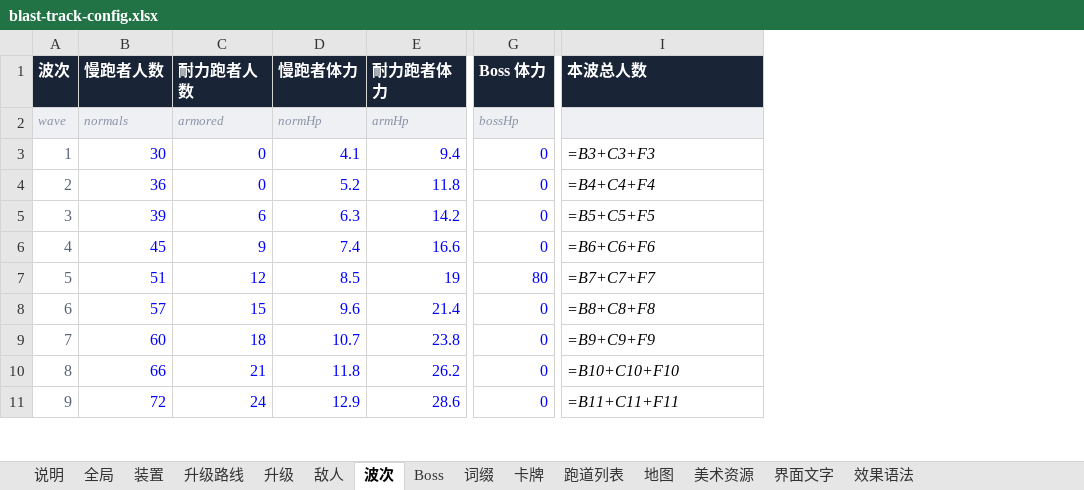
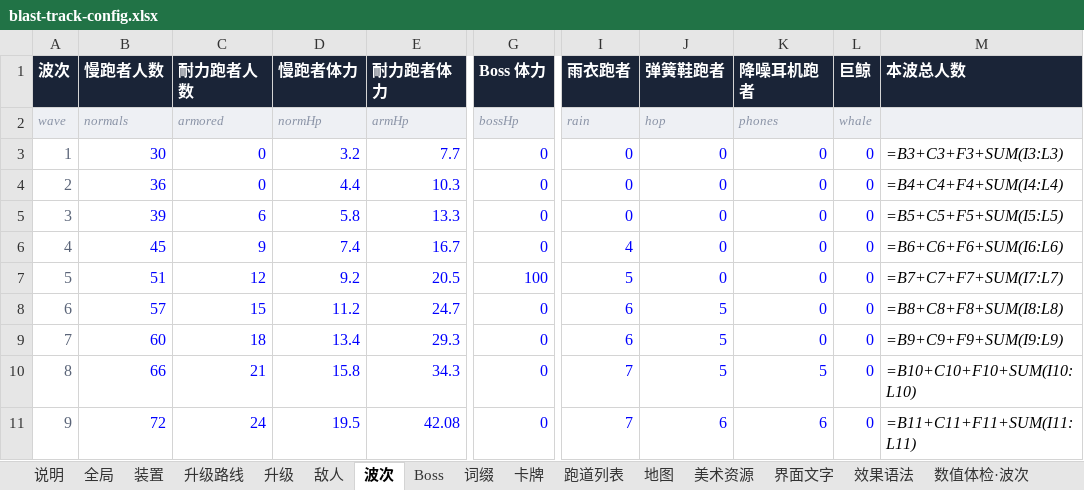
Before and after one commit to fatherofnoah42-pixel/blast-track, an Excel workbook: config/blast-track-config.xlsx, sheet 波次, drawn as a sheet; only a part is shown, gaps mark what is left out; values as stored, in another font and other column widths than the file's, no borders; formulas without a stored value are shown as written; addresses are those after the commit; the diff covers the shown part only; the diff names each change by its address in the sheet, - before the commit and + after, or states it on an @@ line.

```diff
--- a/config/blast-track-config.xlsx (sheet 波次)
+++ b/config/blast-track-config.xlsx (sheet 波次)
+sheet tab: 数值体检·波次
+column I (雨衣跑者), rows 2-11: rain | 0 | 0 | 0 | 4 | 5 | 6 | 6 | 7 | 7
+column J (弹簧鞋跑者), rows 2-11: hop | 0 | 0 | 0 | 0 | 0 | 5 | 5 | 5 | 6
+column K (降噪耳机跑者), rows 2-11: phones | 0 | 0 | 0 | 0 | 0 | 0 | 0 | 5 | 6
+column L (巨鲸), rows 2-11: whale | 0 | 0 | 0 | 0 | 0 | 0 | 0 | 0 | 0
-D3 (慢跑者体力): 4.1
+D3 (慢跑者体力): 3.2
-E3 (耐力跑者体力): 9.4
+E3 (耐力跑者体力): 7.7
-M3 (本波总人数): =B3+C3+F3
+M3 (本波总人数): =B3+C3+F3+SUM(I3:L3)
-D4 (慢跑者体力): 5.2
+D4 (慢跑者体力): 4.4
-E4 (耐力跑者体力): 11.8
+E4 (耐力跑者体力): 10.3
-M4 (本波总人数): =B4+C4+F4
+M4 (本波总人数): =B4+C4+F4+SUM(I4:L4)
-D5 (慢跑者体力): 6.3
+D5 (慢跑者体力): 5.8
-E5 (耐力跑者体力): 14.2
+E5 (耐力跑者体力): 13.3
-M5 (本波总人数): =B5+C5+F5
+M5 (本波总人数): =B5+C5+F5+SUM(I5:L5)
-E6 (耐力跑者体力): 16.6
+E6 (耐力跑者体力): 16.7
-M6 (本波总人数): =B6+C6+F6
+M6 (本波总人数): =B6+C6+F6+SUM(I6:L6)
-D7 (慢跑者体力): 8.5
+D7 (慢跑者体力): 9.2
-E7 (耐力跑者体力): 19
+E7 (耐力跑者体力): 20.5
-G7 (Boss 体力): 80
+G7 (Boss 体力): 100
-M7 (本波总人数): =B7+C7+F7
+M7 (本波总人数): =B7+C7+F7+SUM(I7:L7)
-D8 (慢跑者体力): 9.6
+D8 (慢跑者体力): 11.2
-E8 (耐力跑者体力): 21.4
+E8 (耐力跑者体力): 24.7
-M8 (本波总人数): =B8+C8+F8
+M8 (本波总人数): =B8+C8+F8+SUM(I8:L8)
-D9 (慢跑者体力): 10.7
+D9 (慢跑者体力): 13.4
-E9 (耐力跑者体力): 23.8
+E9 (耐力跑者体力): 29.3
-M9 (本波总人数): =B9+C9+F9
+M9 (本波总人数): =B9+C9+F9+SUM(I9:L9)
-D10 (慢跑者体力): 11.8
+D10 (慢跑者体力): 15.8
-E10 (耐力跑者体力): 26.2
+E10 (耐力跑者体力): 34.3
-M10 (本波总人数): =B10+C10+F10
+M10 (本波总人数): =B10+C10+F10+SUM(I10:L10)
-D11 (慢跑者体力): 12.9
+D11 (慢跑者体力): 19.5
-E11 (耐力跑者体力): 28.6
+E11 (耐力跑者体力): 42.08
-M11 (本波总人数): =B11+C11+F11
+M11 (本波总人数): =B11+C11+F11+SUM(I11:L11)
```
Also changed, not shown: 20 edited cells elsewhere in this sheet, sheet 升级, sheet 敌人, sheet 界面文字, sheet 全局, sheet 效果语法, sheet 说明, 1 more sheet, other sheet tabs, 10 other files.
